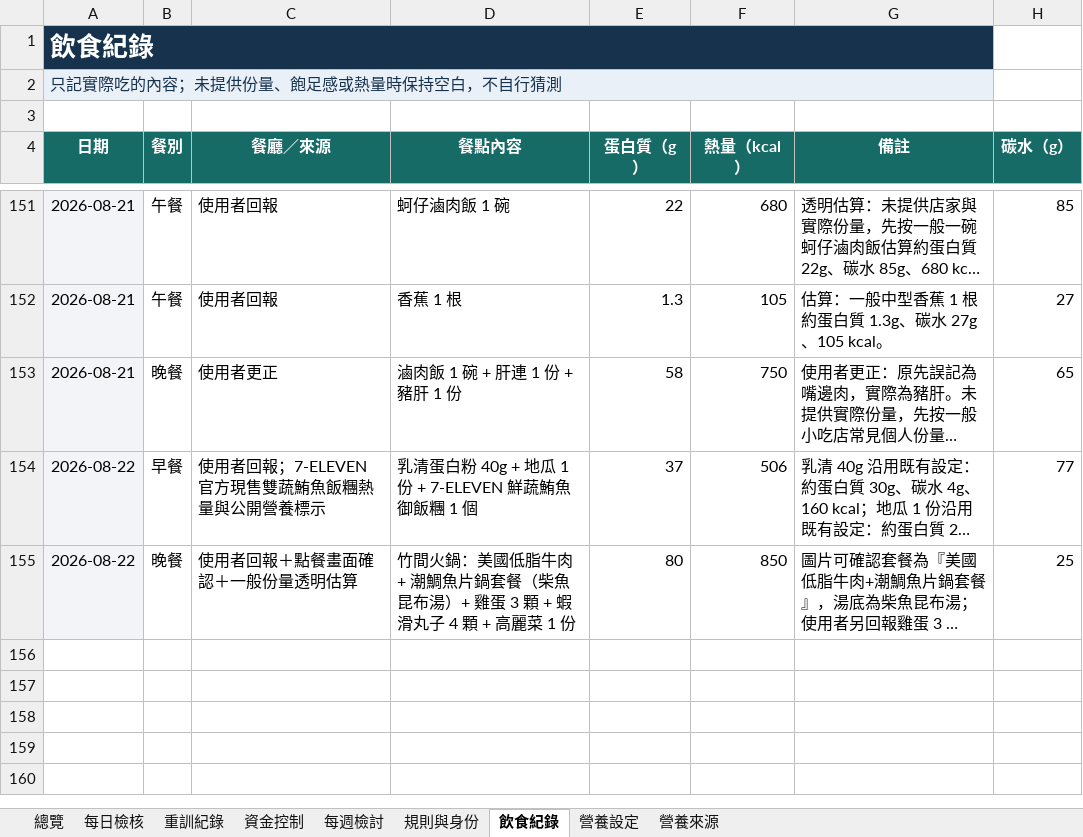
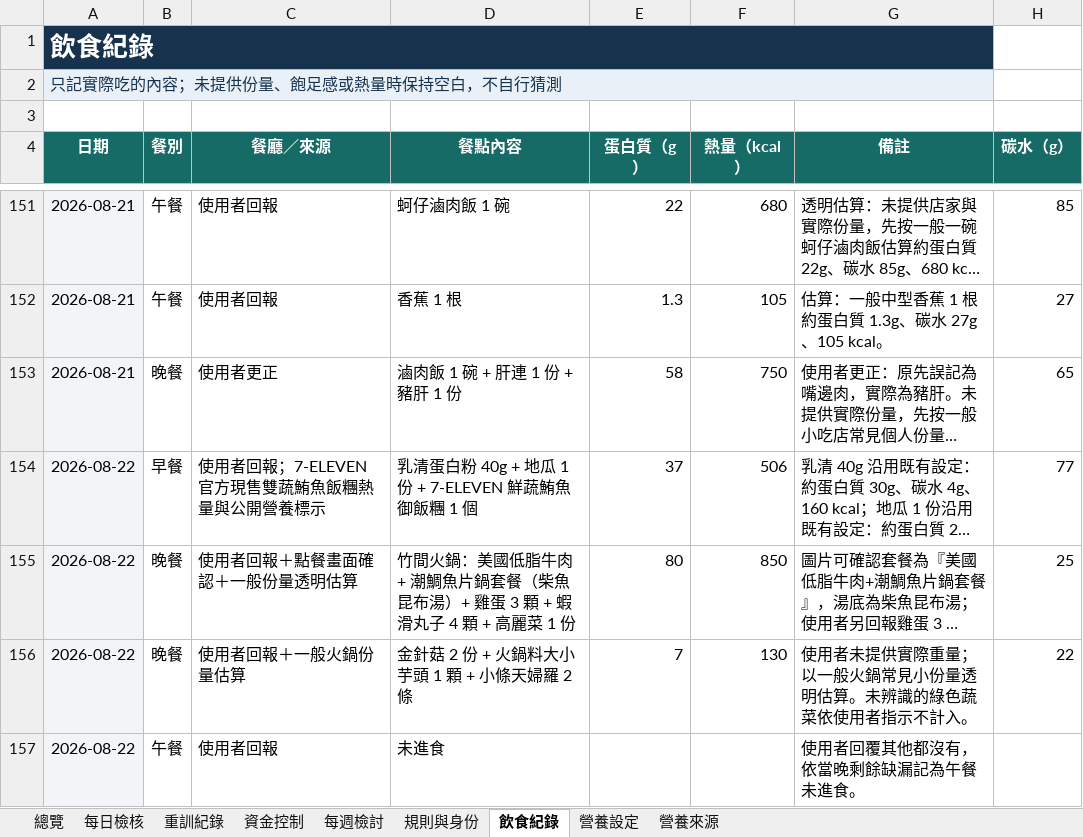
Before and after one commit to asadman1523/30-day-reset-tracker, an Excel workbook: 30天重建追蹤.xlsx, sheet 飲食紀錄, drawn as a sheet; only a part is shown, gaps mark what is left out; long unchanged cells end in …; values as stored, in another font and other column widths than the file's, no borders; the diff names each change by its address in the sheet, - before the commit and + after, or states it on an @@ line.

```diff
--- a/30天重建追蹤.xlsx (sheet 飲食紀錄)
+++ b/30天重建追蹤.xlsx (sheet 飲食紀錄)
+row 156: 2026-08-22 | 晚餐 | 使用者回報＋一般火鍋份量估算 | 金針菇 2 份 + 火鍋料大小芋頭 1 顆 + 小條天婦羅 2 條 | 7 | 130 | 使用者未提供實際重量；以一般火鍋常見小份量透明估算。未辨識的綠色蔬菜依使用者指示不計入。 | 22
+row 157: 2026-08-22 | 午餐 | 使用者回報 | 未進食 |  |  | 使用者回覆其他都沒有，依當晚剩餘缺漏記為午餐未進食。
```
Also changed, not shown: sheet 每日檢核, 3 other files.
